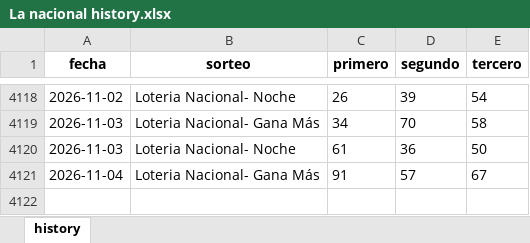
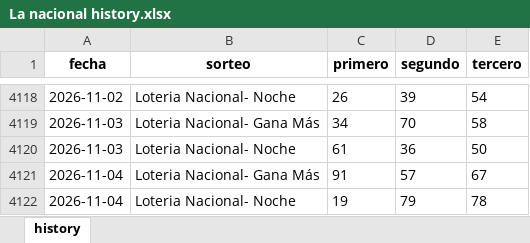
Before and after one commit to carbosota1/COMPARE, an Excel workbook: data/histories/La nacional history.xlsx, sheet history, drawn as a sheet; only a part is shown, gaps mark what is left out; values as stored, in another font and other column widths than the file's, no borders; the diff names each change by its address in the sheet, - before the commit and + after, or states it on an @@ line.

```diff
--- a/data/histories/La nacional history.xlsx (sheet history)
+++ b/data/histories/La nacional history.xlsx (sheet history)
+row 4122: 2026-11-04 | Loteria Nacional- Noche | 19 | 79 | 78
```
Also changed, not shown: data/histories/Anguilla history.xlsx, 5 other files.
